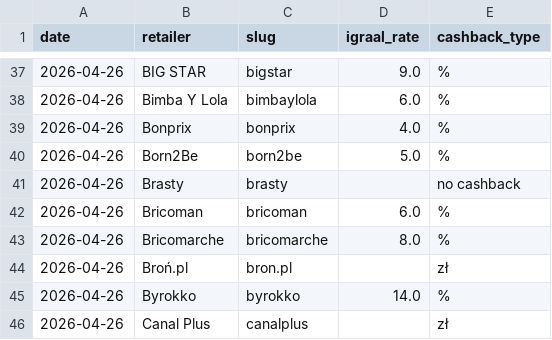
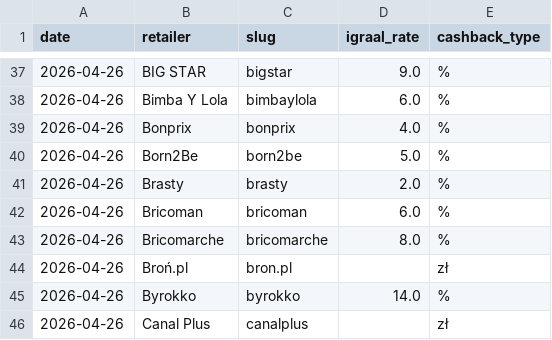
Before and after one commit to Gonzalobarrio/cashback-benchmark, a CSV file: data/igraal_rates_latest.csv, drawn as a sheet; only a part is shown, gaps mark what is left out.

```diff
--- a/data/igraal_rates_latest.csv
+++ b/data/igraal_rates_latest.csv
@@ -40,3 +40,3 @@ date,retailer,slug,igraal_rate,cashback_type
 2026-04-26,Born2Be,born2be,5.0,%
-2026-04-26,Brasty,brasty,,no cashback
+2026-04-26,Brasty,brasty,2.0,%
 2026-04-26,Bricoman,bricoman,6.0,%
```
Also changed, not shown: data/benchmark_data.csv, data/benchmark_data_enriched.csv, 1 other file.
